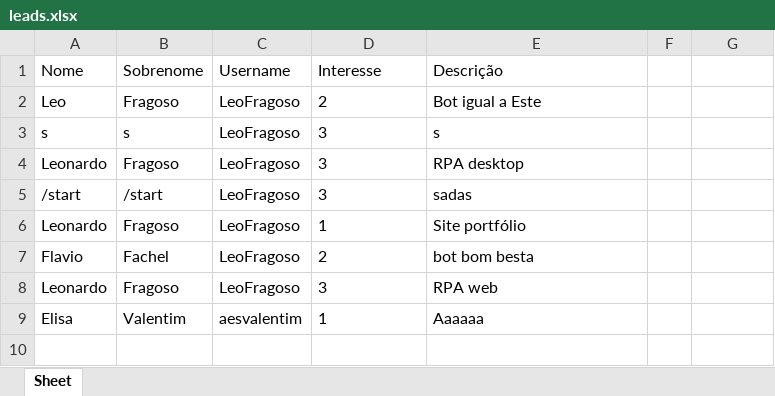
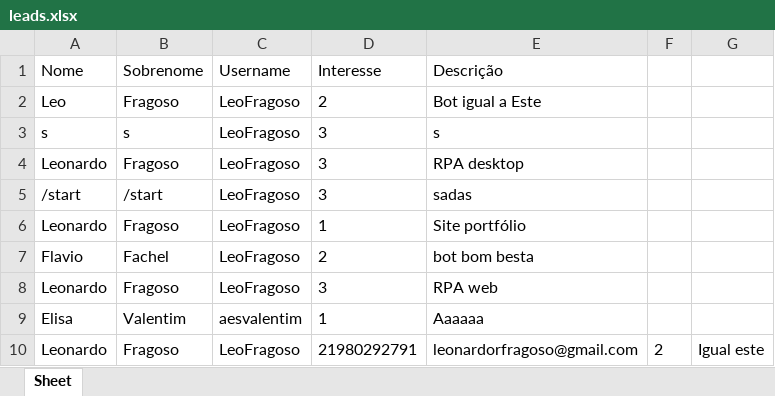
Before and after one commit to LeonardoRFragoso/ChatBotTelegram, an Excel workbook: leads.xlsx, sheet Sheet, drawn as a sheet; values as stored, in another font and other column widths than the file's, no borders; the diff names each change by its address in the sheet, - before the commit and + after, or states it on an @@ line.

```diff
--- a/leads.xlsx (sheet Sheet)
+++ b/leads.xlsx (sheet Sheet)
+row 10: Leonardo | Fragoso | LeoFragoso | 21980292791 | leonardorfragoso@gmail.com | 2 | Igual este
```
Also changed, not shown: 2 other files.
